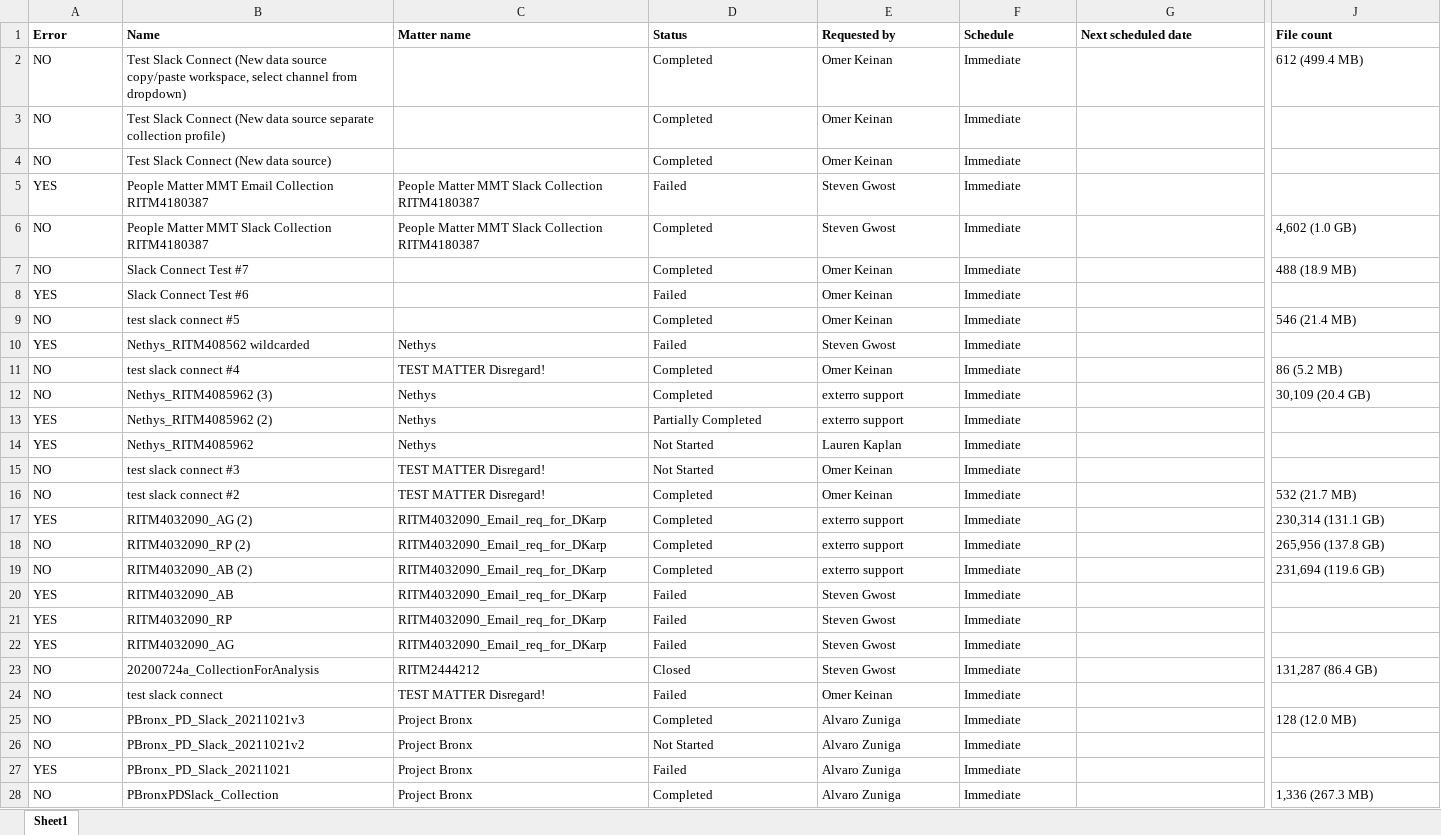
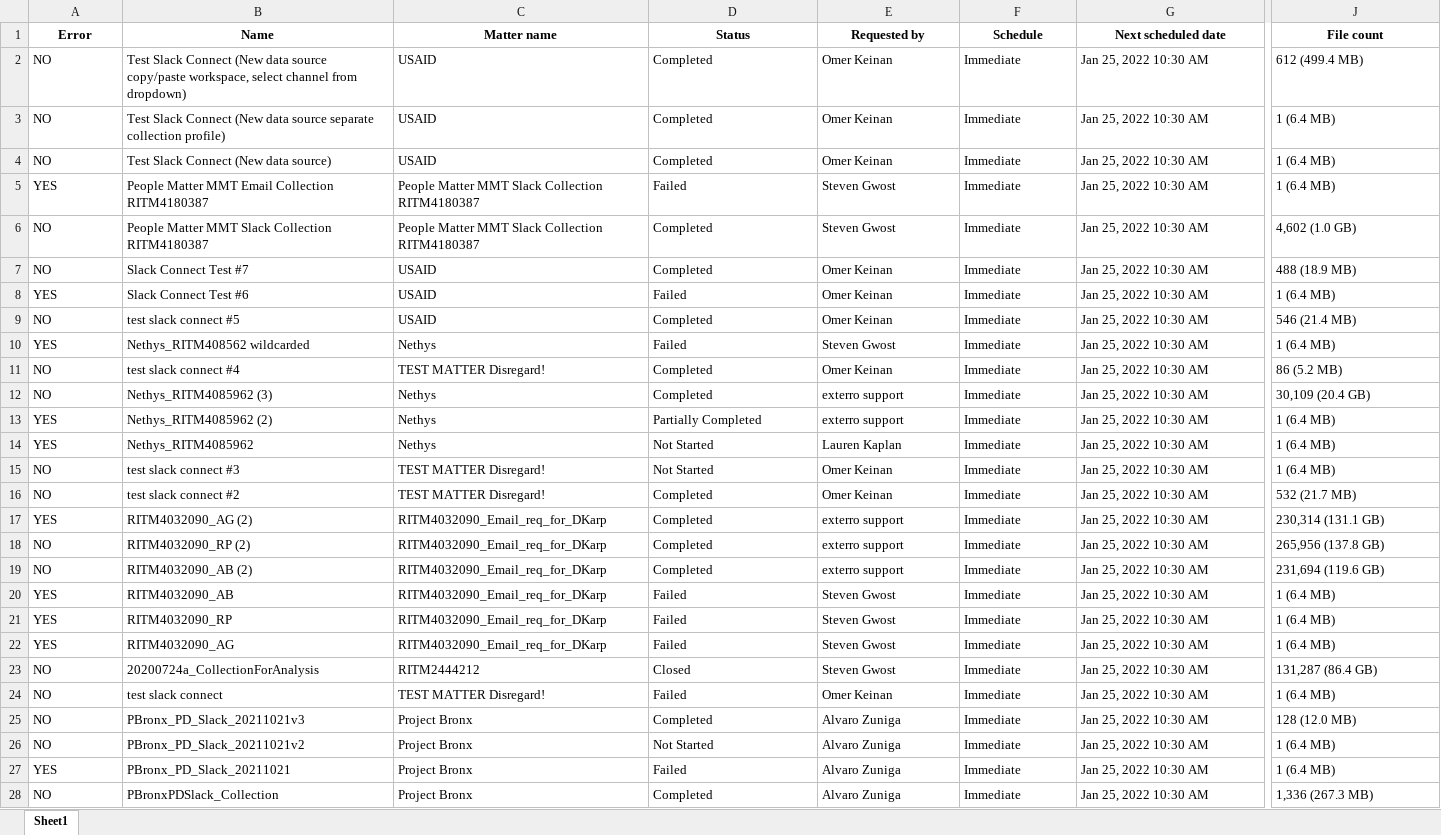
Before and after one commit to Mojo-lab/DataCompletion, an Excel workbook: static/file_uploads/CollectionMonitoringReport20220121101935.xlsx, sheet Sheet1, drawn as a sheet; only a part is shown, gaps mark what is left out; values as stored, in another font and other column widths than the file's, no borders; the diff covers the shown part only; the diff names each change by its address in the sheet, - before the commit and + after, or states it on an @@ line.

```diff
--- a/static/file_uploads/CollectionMonitoringReport20220121101935.xlsx (sheet Sheet1)
+++ b/static/file_uploads/CollectionMonitoringReport20220121101935.xlsx (sheet Sheet1)
-A1:J1 alignment: left
+A1:J1 alignment: center
-C2:C4 (Matter name): (empty)
+C2:C4 (Matter name): USAID
-G2:G28 (Next scheduled date): (empty)
+G2:G28 (Next scheduled date): Jan 25, 2022 10:30 AM
-J3:J5 (File count): (empty)
+J3:J5 (File count): 1 (6.4 MB)
-C7:C9 (Matter name): (empty)
+C7:C9 (Matter name): USAID
-J8 (File count): (empty)
+J8 (File count): 1 (6.4 MB)
-J10 (File count): (empty)
+J10 (File count): 1 (6.4 MB)
-J13:J15 (File count): (empty)
+J13:J15 (File count): 1 (6.4 MB)
-J20:J22 (File count): (empty)
+J20:J22 (File count): 1 (6.4 MB)
-J24 (File count): (empty)
+J24 (File count): 1 (6.4 MB)
-J26:J27 (File count): (empty)
+J26:J27 (File count): 1 (6.4 MB)
```
Also changed, not shown: 232 edited cells and cell formats elsewhere in this sheet, 10 other files.
